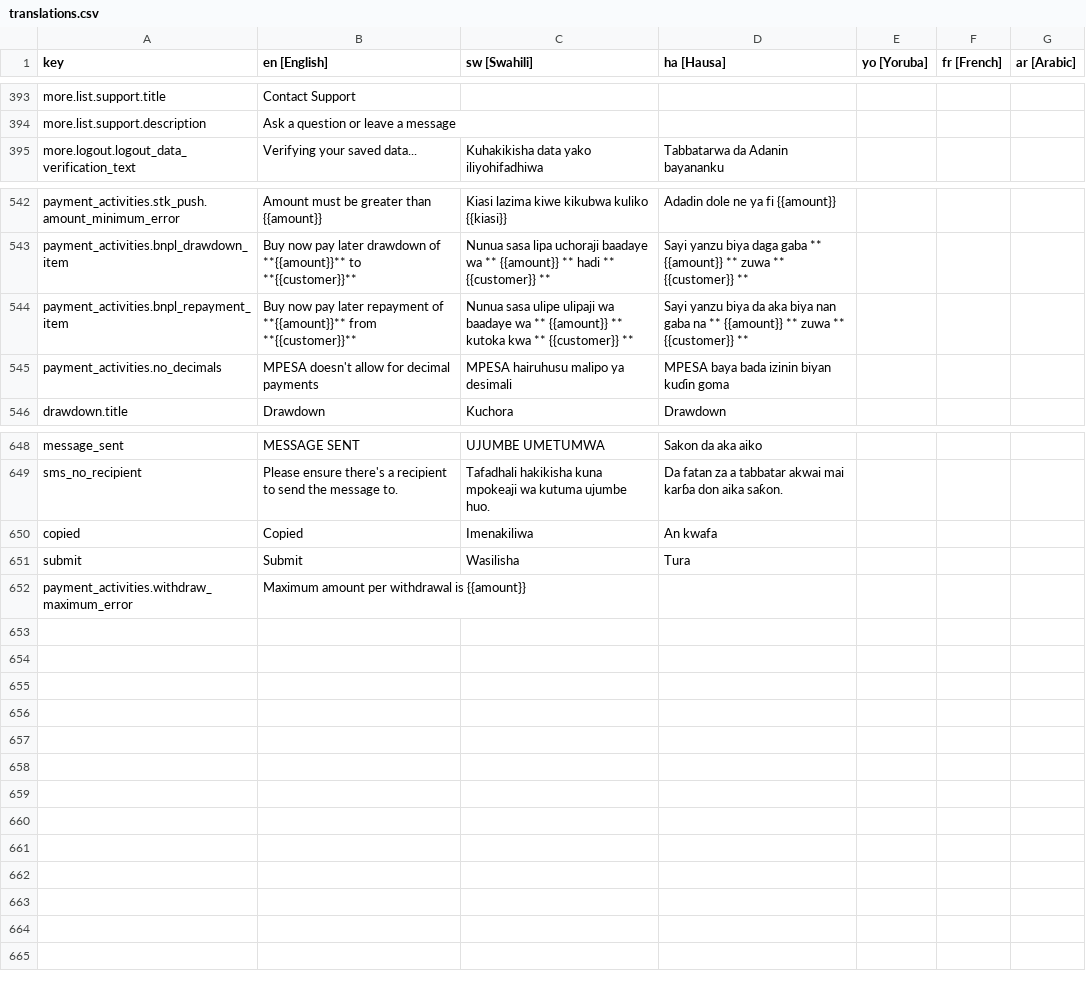
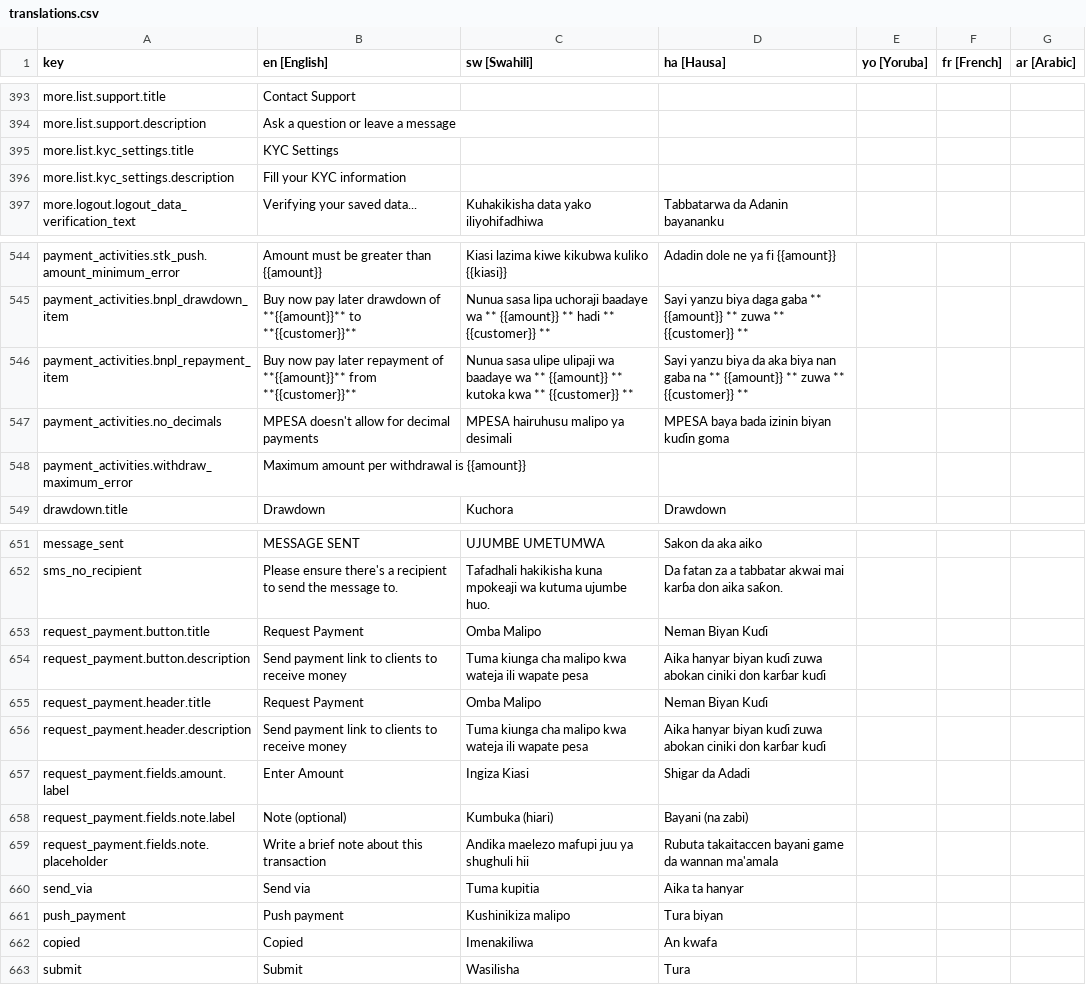
Before and after one commit to klever34/shara-lite, a CSV file: shara-lite/app/services/i18n/translations/translations.csv, drawn as a sheet; only a part is shown, gaps mark what is left out.

Commit message:
complete payment request flow

```diff
--- a/shara-lite/app/services/i18n/translations/translations.csv
+++ b/shara-lite/app/services/i18n/translations/translations.csv
@@ -394,2 +394,4 @@ more.list.support.title,Contact Support,,,,,
 more.list.support.description,Ask a question or leave a message,,,,,
+more.list.kyc_settings.title,KYC Settings,,,,,
+more.list.kyc_settings.description,Fill your KYC information,,,,,
 more.logout.logout_data_verification_text,Verifying your saved data...,Kuhakikisha data yako iliyohifadhiwa,Tabbatarwa da Adanin bayananku,,,
@@ -545,2 +547,3 @@ payment_activities.bnpl_repayment_item,Buy now pay later repayment of **{{amount
 payment_activities.no_decimals,MPESA doesn't allow for decimal payments,MPESA hairuhusu malipo ya desimali,MPESA baya bada izinin biyan kuɗin goma,,,
+payment_activities.withdraw_maximum_error,Maximum amount per withdrawal is {{amount}},,,,,
 drawdown.title,Drawdown,Kuchora,Drawdown,,,
@@ -649,4 +652,12 @@ message_sent,MESSAGE SENT,UJUMBE UMETUMWA,Sakon da aka aiko,,,
 sms_no_recipient,Please ensure there's a recipient to send the message to.,Tafadhali hakikisha kuna mpokeaji wa kutuma ujumbe huo.,Da fatan za a tabbatar akwai mai karɓa don aika saƙon.,,,
+request_payment.button.title,Request Payment,Omba Malipo,Neman Biyan Kuɗi,,,
+request_payment.button.description,Send payment link to clients to receive money,Tuma kiunga cha malipo kwa wateja ili wapate pesa,Aika hanyar biyan kuɗi zuwa abokan ciniki don karɓar kuɗi,,,
+request_payment.header.title,Request Payment,Omba Malipo,Neman Biyan Kuɗi,,,
+request_payment.header.description,Send payment link to clients to receive money,Tuma kiunga cha malipo kwa wateja ili wapate pesa,Aika hanyar biyan kuɗi zuwa abokan ciniki don karɓar kuɗi,,,
+request_payment.fields.amount.label,Enter Amount,Ingiza Kiasi,Shigar da Adadi,,,
+request_payment.fields.note.label,Note (optional),Kumbuka (hiari),Bayani (na zabi),,,
+request_payment.fields.note.placeholder,Write a brief note about this transaction,Andika maelezo mafupi juu ya shughuli hii,Rubuta takaitaccen bayani game da wannan ma'amala,,,
+send_via,Send via,Tuma kupitia,Aika ta hanyar,,,
+push_payment,Push payment,Kushinikiza malipo,Tura biyan,,,
 copied,Copied,Imenakiliwa,An kwafa,,,
 submit,Submit,Wasilisha,Tura,,,
-payment_activities.withdraw_maximum_error,Maximum amount per withdrawal is {{amount}},,,,,
```
Also changed, not shown: 12 other files.
